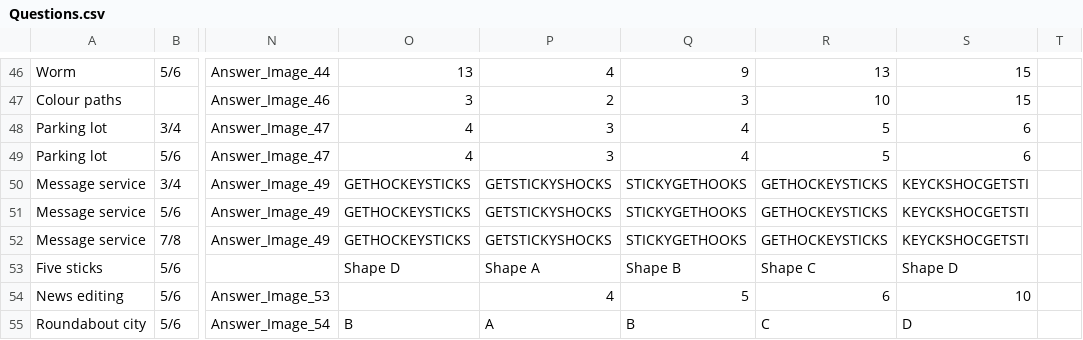
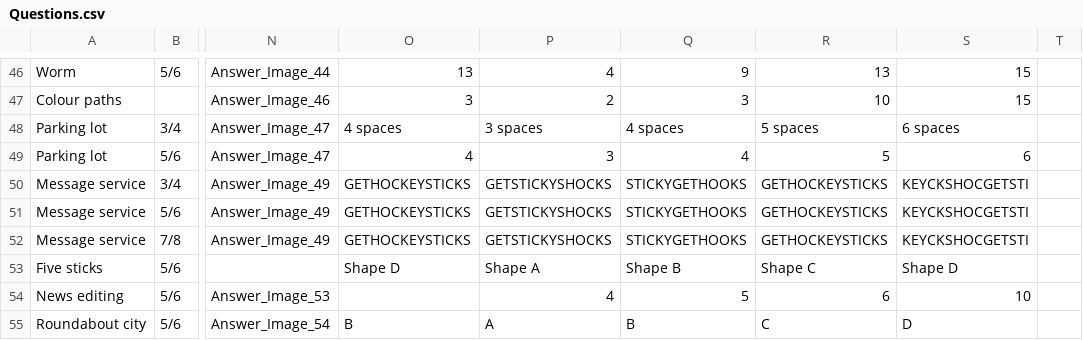
Before and after one commit to Aetheriam/data, a CSV file: Questions.csv, drawn as a sheet; only a part is shown, gaps mark what is left out; the diff names each change by its address in the sheet, - before the commit and + after, or states it on an @@ line.

Commit message:
04/08/20 Questions Update 2

```diff
--- a/Questions.csv
+++ b/Questions.csv
-O48: 4
+O48: 4 spaces
-P48: 3
+P48: 3 spaces
-Q48: 4
+Q48: 4 spaces
-R48: 5
+R48: 5 spaces
-S48: 6
+S48: 6 spaces
```
